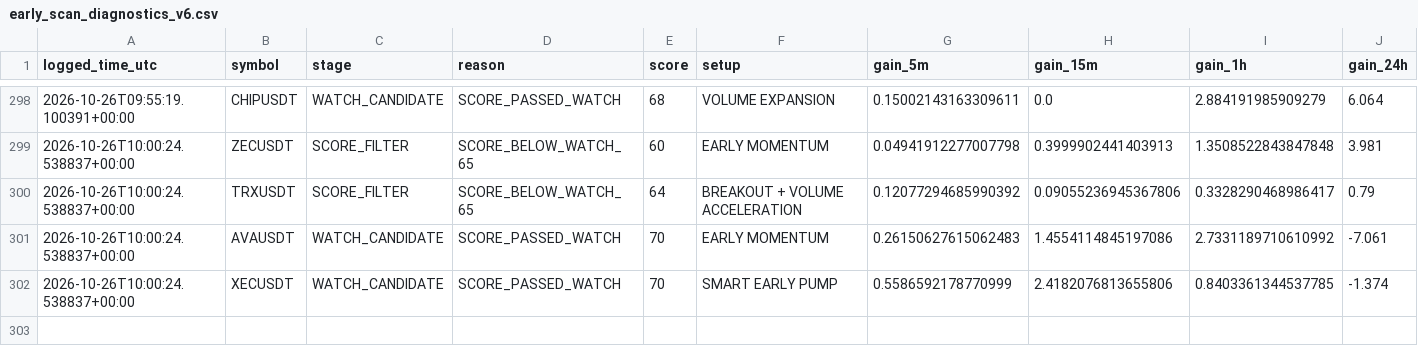
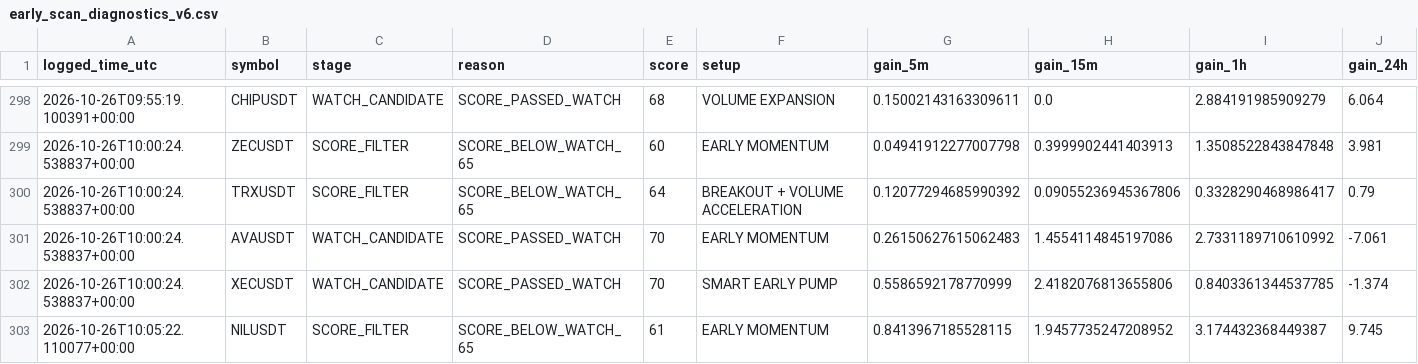
Before and after one commit to solom20232007/v6, a CSV file: early_scan_diagnostics_v6.csv, drawn as a sheet; only a part is shown, gaps mark what is left out; rows hold the shown columns only; the diff names each change by its address in the sheet, - before the commit and + after, or states it on an @@ line.

```diff
--- a/early_scan_diagnostics_v6.csv
+++ b/early_scan_diagnostics_v6.csv
+row 303: 2026-10-26T10:05:22.110077+00:00 | NILUSDT | SCORE_FILTER | SCORE_BELOW_WATCH_65 | 61 | EARLY MOMENTUM | 0.8413967185528115 | 1.9457735247208952 | 3.174432368449387 | 9.745
```
Also changed, not shown: 1 other file.
